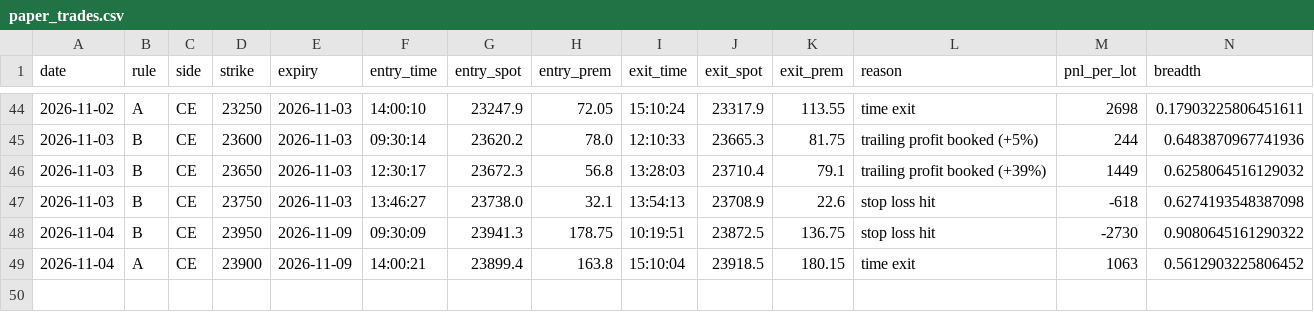
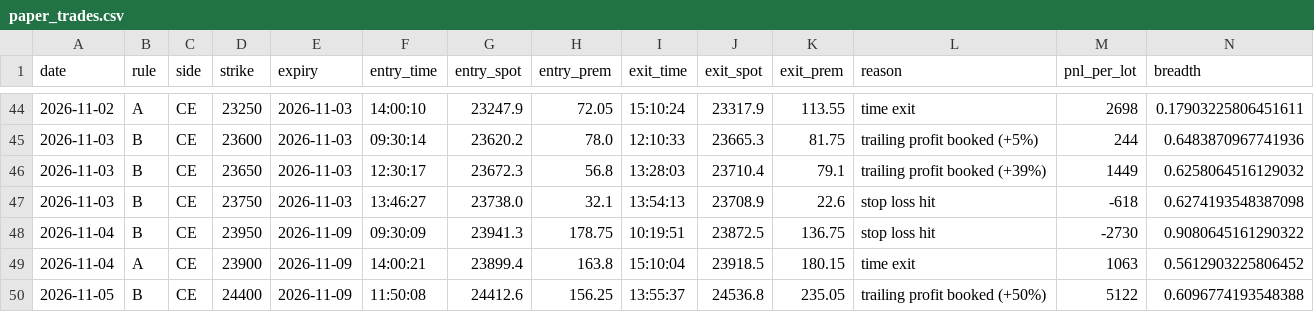
Before and after one commit to deepaknarsaria/nifty-signals, a CSV file: paper_trades.csv, drawn as a sheet; only a part is shown, gaps mark what is left out; rows hold the shown columns only; the diff names each change by its address in the sheet, - before the commit and + after, or states it on an @@ line.

```diff
--- a/paper_trades.csv
+++ b/paper_trades.csv
+row 50: 2026-11-05 | B | CE | 24400 | 2026-11-09 | 11:50:08 | 24412.6 | 156.25 | 13:55:37 | 24536.8 | 235.05 | trailing profit booked (+50%) | 5122 | 0.6096774193548388
```
Also changed, not shown: hedge_trades.csv, lab_results.csv, 3 other files.
